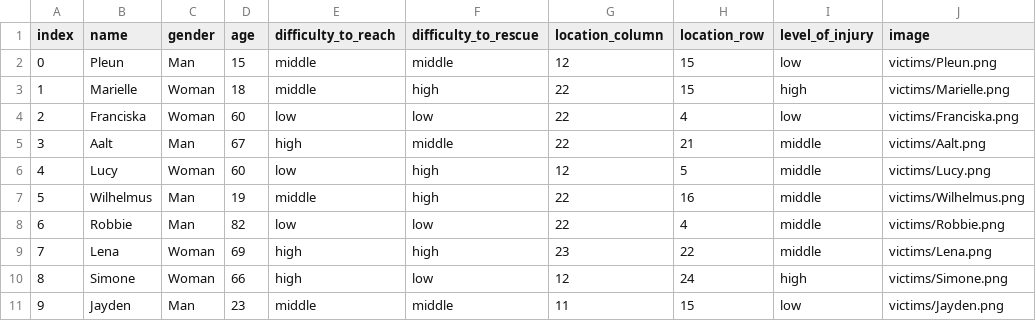
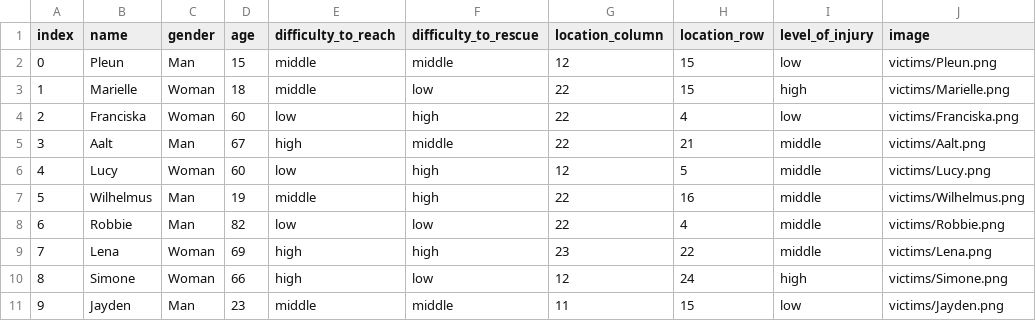
Before and after one commit to zhanghuishun/MHC-for-SAR-task-1, a CSV file: victim_generator/victim_data.csv, drawn as a sheet.

Commit message:
Change rescue model

```diff
--- a/victim_generator/victim_data.csv
+++ b/victim_generator/victim_data.csv
@@ -2,4 +2,4 @@ index;name;gender;age;difficulty_to_reach;difficulty_to_rescue;location_column;l
 0;Pleun;Man;15;middle;middle;12;15;low;victims/Pleun.png
-1;Marielle;Woman;18;middle;high;22;15;high;victims/Marielle.png
-2;Franciska;Woman;60;low;low;22;4;low;victims/Franciska.png
+1;Marielle;Woman;18;middle;low;22;15;high;victims/Marielle.png
+2;Franciska;Woman;60;low;high;22;4;low;victims/Franciska.png
 3;Aalt;Man;67;high;middle;22;21;middle;victims/Aalt.png
```
Also changed, not shown: 7 other files.
